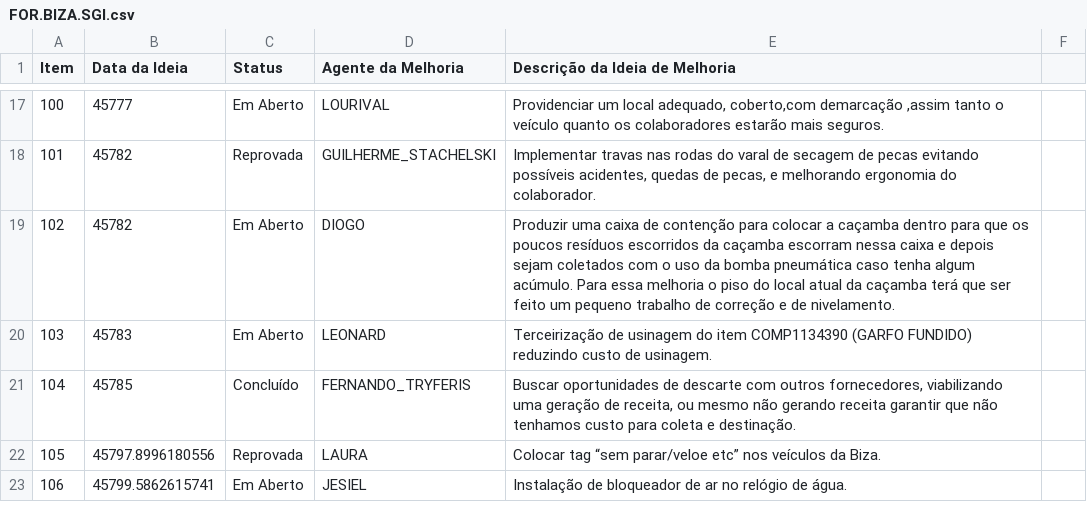
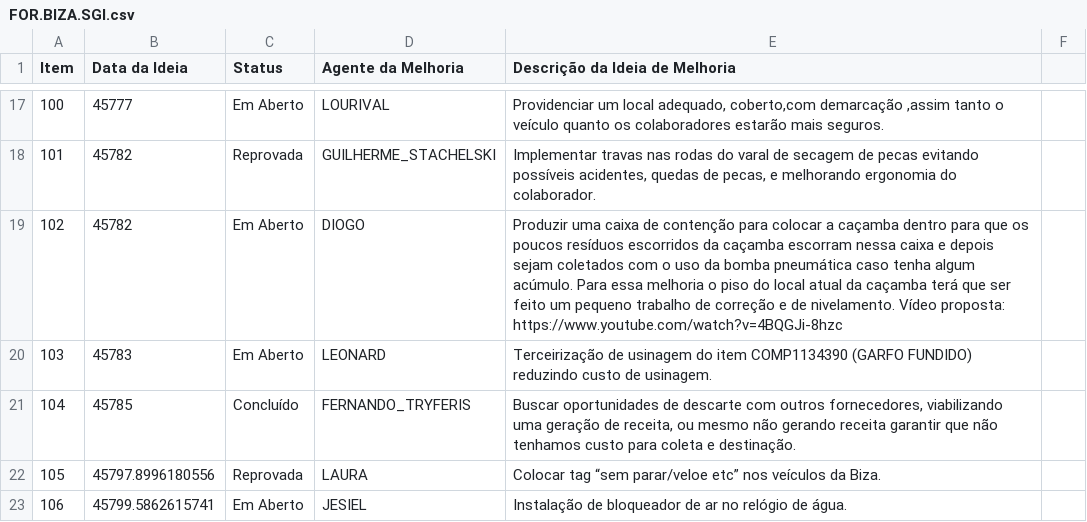
Before and after one commit to Dodoccb/Catalogo-BIZA, a CSV file: FOR.BIZA.SGI.csv, drawn as a sheet; only a part is shown, gaps mark what is left out.

```diff
--- a/FOR.BIZA.SGI.csv
+++ b/FOR.BIZA.SGI.csv
@@ -18,3 +18,3 @@ Item;Data da Ideia;Status;Agente da Melhoria;Descrição da Ideia de Melhoria
 101;45782;Reprovada;GUILHERME_STACHELSKI;Implementar travas nas rodas do varal de secagem de pecas evitando possíveis acidentes, quedas de pecas, e melhorando ergonomia do colaborador.
-102;45782;Em Aberto;DIOGO;Produzir uma caixa de contenção para colocar a caçamba dentro para que os poucos resíduos escorridos da caçamba escorram nessa caixa e depois sejam coletados com o uso da bomba pneumática caso tenha algum acúmulo. Para essa melhoria o piso do local atual da caçamba terá que ser feito um pequeno trabalho de correção e de nivelamento.
+102;45782;Em Aberto;DIOGO;Produzir uma caixa de contenção para colocar a caçamba dentro para que os poucos resíduos escorridos da caçamba escorram nessa caixa e depois sejam coletados com o uso da bomba pneumática caso tenha algum acúmulo. Para essa melhoria o piso do local atual da caçamba terá que ser feito um pequeno trabalho de correção e de nivelamento. Vídeo proposta: https://www.youtube.com/watch?v=4BQGJi-8hzc
 103;45783;Em Aberto;LEONARD;Terceirização de usinagem do item COMP1134390 (GARFO FUNDIDO) reduzindo custo de usinagem.
```
